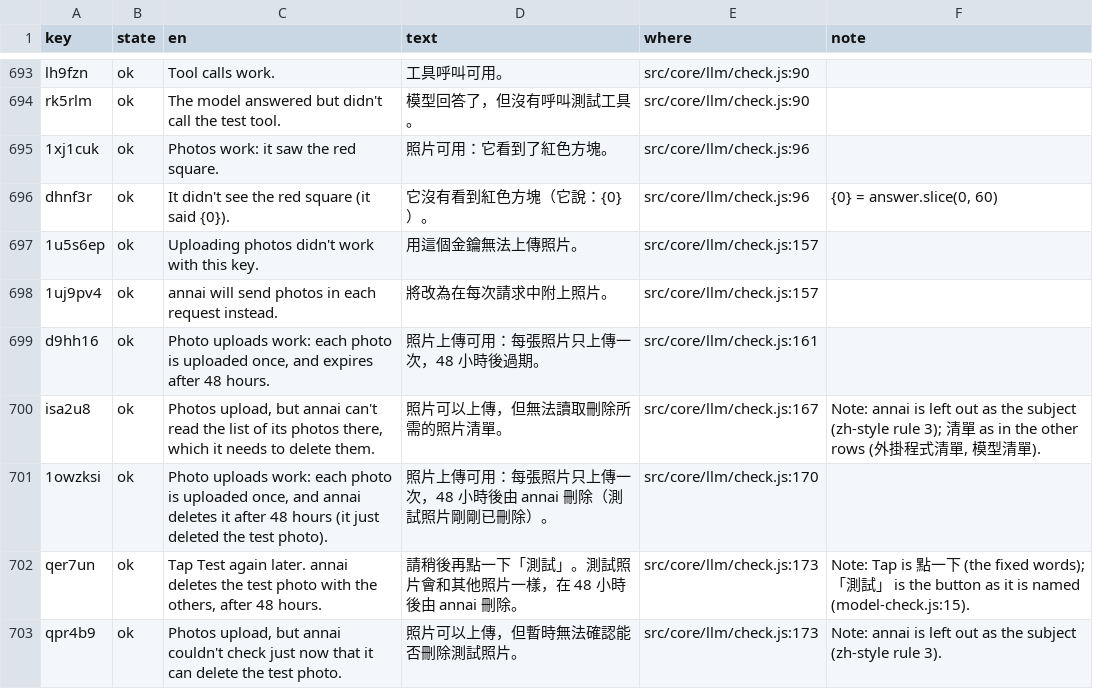
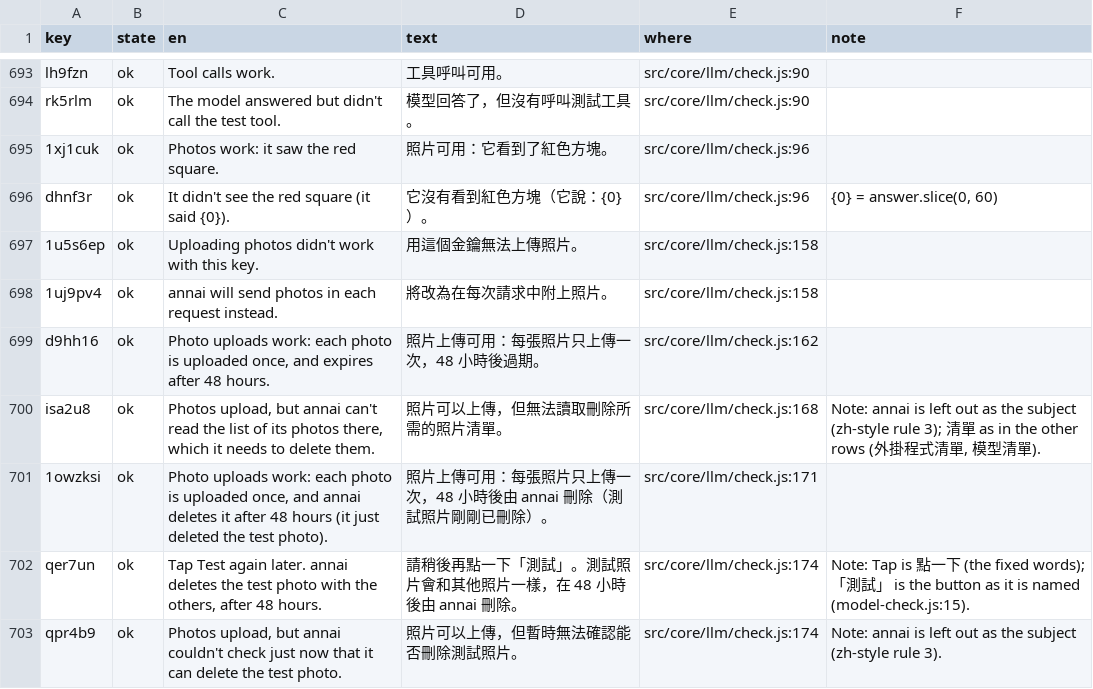
Before and after one commit to annai-guide/annai, a TSV file: l10n/zh-Hant.tsv, drawn as a sheet; only a part is shown, gaps mark what is left out; the diff covers the shown part only.

```diff
--- a/l10n/zh-Hant.tsv
+++ b/l10n/zh-Hant.tsv
@@ -696,8 +696,8 @@ rk5rlm	ok	The model answered but didn't call the test tool.	模型回答了，
 dhnf3r	ok	It didn't see the red square (it said {0}).	它沒有看到紅色方塊（它說：{0}）。	src/core/llm/check.js:96	{0} = answer.slice(0, 60)
-1u5s6ep	ok	Uploading photos didn't work with this key.	用這個金鑰無法上傳照片。	src/core/llm/check.js:157	
-1uj9pv4	ok	annai will send photos in each request instead.	將改為在每次請求中附上照片。	src/core/llm/check.js:157	
-d9hh16	ok	Photo uploads work: each photo is uploaded once, and expires after 48 hours.	照片上傳可用：每張照片只上傳一次，48 小時後過期。	src/core/llm/check.js:161	
-isa2u8	ok	Photos upload, but annai can't read the list of its photos there, which it needs to delete them.	照片可以上傳，但無法讀取刪除所需的照片清單。	src/core/llm/check.js:167	Note: annai is left out as the subject (zh-style rule 3); 清單 as in the other rows (外掛程式清單, 模型清單).
-1owzksi	ok	Photo uploads work: each photo is uploaded once, and annai deletes it after 48 hours (it just deleted the test photo).	照片上傳可用：每張照片只上傳一次，48 小時後由 annai 刪除（測試照片剛剛已刪除）。	src/core/llm/check.js:170	
-qer7un	ok	Tap Test again later. annai deletes the test photo with the others, after 48 hours.	請稍後再點一下「測試」。測試照片會和其他照片一樣，在 48 小時後由 annai 刪除。	src/core/llm/check.js:173	Note: Tap is 點一下 (the fixed words); 「測試」 is the button as it is named (model-check.js:15).
-qpr4b9	ok	Photos upload, but annai couldn't check just now that it can delete the test photo.	照片可以上傳，但暫時無法確認能否刪除測試照片。	src/core/llm/check.js:173	Note: annai is left out as the subject (zh-style rule 3).
+1u5s6ep	ok	Uploading photos didn't work with this key.	用這個金鑰無法上傳照片。	src/core/llm/check.js:158	
+1uj9pv4	ok	annai will send photos in each request instead.	將改為在每次請求中附上照片。	src/core/llm/check.js:158	
+d9hh16	ok	Photo uploads work: each photo is uploaded once, and expires after 48 hours.	照片上傳可用：每張照片只上傳一次，48 小時後過期。	src/core/llm/check.js:162	
+isa2u8	ok	Photos upload, but annai can't read the list of its photos there, which it needs to delete them.	照片可以上傳，但無法讀取刪除所需的照片清單。	src/core/llm/check.js:168	Note: annai is left out as the subject (zh-style rule 3); 清單 as in the other rows (外掛程式清單, 模型清單).
+1owzksi	ok	Photo uploads work: each photo is uploaded once, and annai deletes it after 48 hours (it just deleted the test photo).	照片上傳可用：每張照片只上傳一次，48 小時後由 annai 刪除（測試照片剛剛已刪除）。	src/core/llm/check.js:171	
+qer7un	ok	Tap Test again later. annai deletes the test photo with the others, after 48 hours.	請稍後再點一下「測試」。測試照片會和其他照片一樣，在 48 小時後由 annai 刪除。	src/core/llm/check.js:174	Note: Tap is 點一下 (the fixed words); 「測試」 is the button as it is named (model-check.js:15).
+qpr4b9	ok	Photos upload, but annai couldn't check just now that it can delete the test photo.	照片可以上傳，但暫時無法確認能否刪除測試照片。	src/core/llm/check.js:174	Note: annai is left out as the subject (zh-style rule 3).
```
Also changed, not shown: 68 edited cells elsewhere in this file, l10n/ja.tsv, l10n/zh-Hans.tsv, 3 other files.
